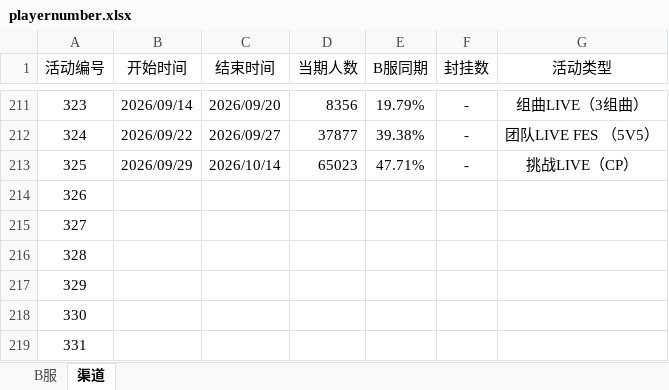
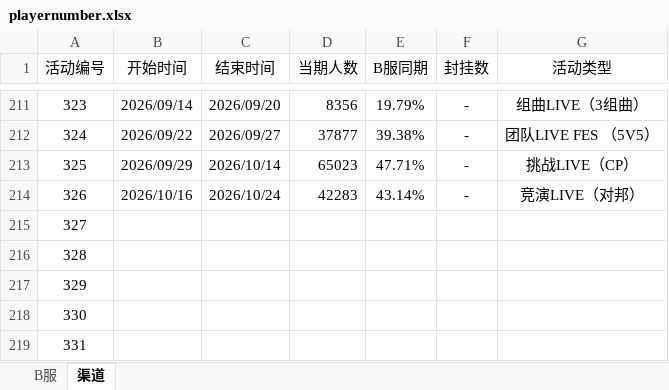
Before and after one commit to Yamamoto-2/tsugu-bangdream-bot, an Excel workbook: backend/config/playernumber.xlsx, sheet 渠道, drawn as a sheet; only a part is shown, gaps mark what is left out; values as stored, in another font and other column widths than the file's, no borders; the diff names each change by its address in the sheet, - before the commit and + after, or states it on an @@ line.

```diff
--- a/backend/config/playernumber.xlsx (sheet 渠道)
+++ b/backend/config/playernumber.xlsx (sheet 渠道)
-B214 (开始时间): (empty)
+B214 (开始时间): 2026/10/16
-C214 (结束时间): (empty)
+C214 (结束时间): 2026/10/24
-D214 (当期人数): (empty)
+D214 (当期人数): 42283
-E214 (B服同期): (empty)
+E214 (B服同期): 43.14%
-F214 (封挂数): (empty)
+F214 (封挂数): -
-G214 (活动类型): (empty)
+G214 (活动类型): 竞演LIVE（对邦）
```
Also changed, not shown: sheet B服.
